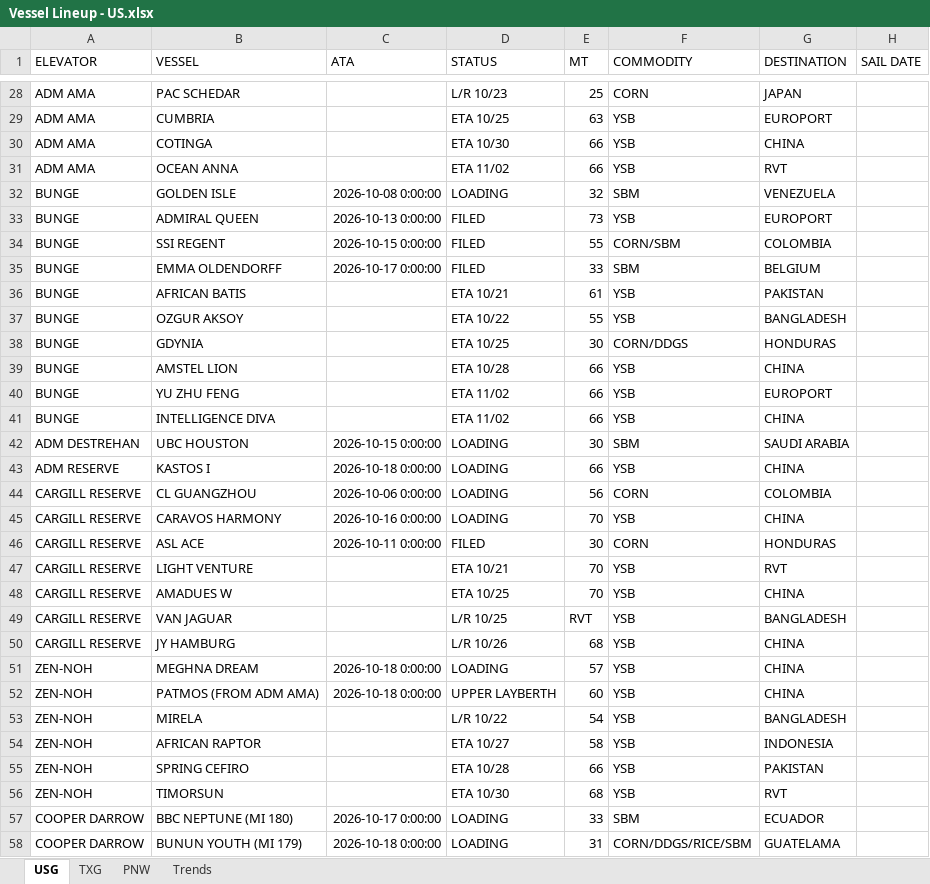
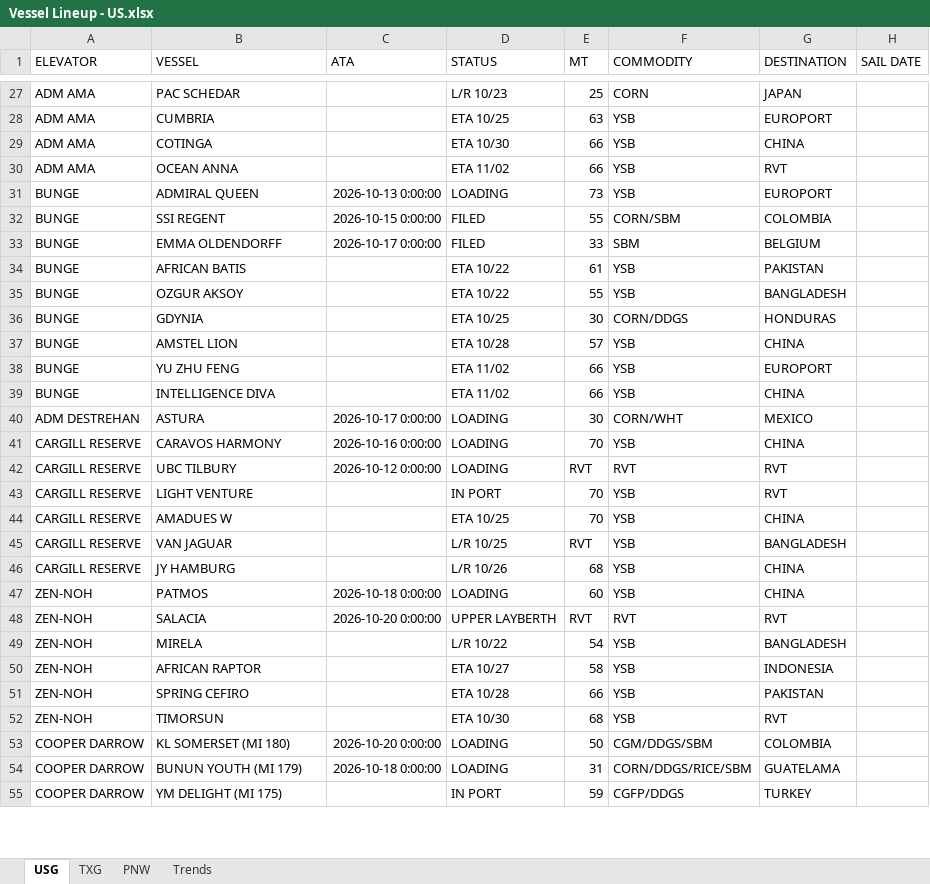
Before and after one commit to JSA-Dashboards/jsa-vessel-lineup-dashboard, an Excel workbook: Vessel Lineup - US.xlsx, sheet USG, drawn as a sheet; only a part is shown, gaps mark what is left out; the shorter side is filled out with more unchanged rows; values as stored, in another font and other column widths than the file's, no borders; removed rows and columns are numbered as before the commit, all else as after; the diff covers the shown part only; the diff names each change by its address in the sheet, - before the commit and + after, or states it on an @@ line.

Commit message:
Update vessel lineup from Southport: FW: SOUTHPORT GRAIN REPORT - SOUTHPORT LINEUP 10.21.2026

```diff
--- a/Vessel Lineup - US.xlsx (sheet USG)
+++ b/Vessel Lineup - US.xlsx (sheet USG)
-row 32: BUNGE | GOLDEN ISLE | 2026-10-08 0:00:00 | LOADING | 32 | SBM | VENEZUELA
-D31 (STATUS): FILED
+D31 (STATUS): LOADING
-D34 (STATUS): ETA 10/21
+D34 (STATUS): ETA 10/22
-E37 (MT): 66
+E37 (MT): 57
-B40 (VESSEL): UBC HOUSTON
+B40 (VESSEL): ASTURA
-C40 (ATA): 2026-10-15 0:00:00
+C40 (ATA): 2026-10-17 0:00:00
-F40 (COMMODITY): SBM
+F40 (COMMODITY): CORN/WHT
-G40 (DESTINATION): SAUDI ARABIA
+G40 (DESTINATION): MEXICO
-row 43: ADM RESERVE | KASTOS I | 2026-10-18 0:00:00 | LOADING | 66 | YSB | CHINA
-row 44: CARGILL RESERVE | CL GUANGZHOU | 2026-10-06 0:00:00 | LOADING | 56 | CORN | COLOMBIA
-row 46: CARGILL RESERVE | ASL ACE | 2026-10-11 0:00:00 | FILED | 30 | CORN | HONDURAS
+row 42: CARGILL RESERVE | UBC TILBURY | 2026-10-12 0:00:00 | LOADING | RVT | RVT | RVT
-D43 (STATUS): ETA 10/21
+D43 (STATUS): IN PORT
-row 51: ZEN-NOH | MEGHNA DREAM | 2026-10-18 0:00:00 | LOADING | 57 | YSB | CHINA
-B47 (VESSEL): PATMOS (FROM ADM AMA)
+B47 (VESSEL): PATMOS
-D47 (STATUS): UPPER LAYBERTH
+D47 (STATUS): LOADING
+row 48: ZEN-NOH | SALACIA | 2026-10-20 0:00:00 | UPPER LAYBERTH | RVT | RVT | RVT
-row 57: COOPER DARROW | BBC NEPTUNE (MI 180) | 2026-10-17 0:00:00 | LOADING | 33 | SBM | ECUADOR
+row 53: COOPER DARROW | KL SOMERSET (MI 180) | 2026-10-20 0:00:00 | LOADING | 50 | CGM/DDGS/SBM | COLOMBIA
```
Also changed, not shown: 13 added rows, 5 removed rows and 16 edited cells elsewhere in this sheet, sheet PNW, 1 other file.
